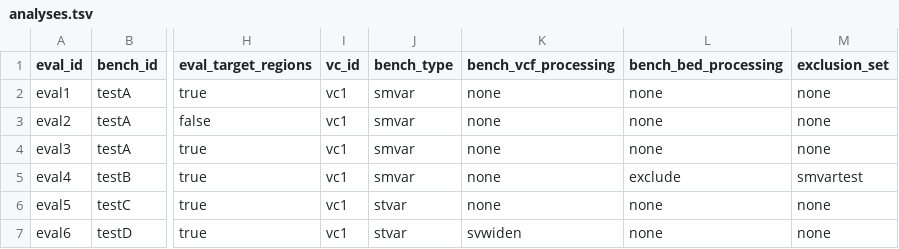
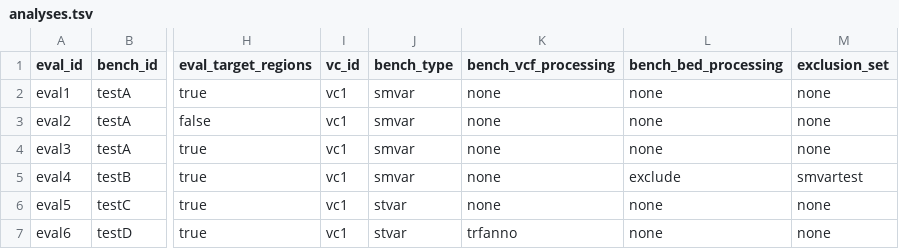
Before and after one commit to usnistgov/defrabb, a TSV file: config/analyses.tsv, drawn as a sheet; only a part is shown, gaps mark what is left out; the diff names each change by its address in the sheet, - before the commit and + after, or states it on an @@ line.

Commit message:
annotating SVs with truvari
Former-commit-id: 80927c512832a5ccc90b3c8b5772e1c7b50506bf [formerly d7547f63dd16bea2af0a50f93ce995c1ca4a997e]

Former-commit-id: a5a34280c6140c3d814bdb423c5feec8237e6d2b

```diff
--- a/config/analyses.tsv
+++ b/config/analyses.tsv
-K7 (bench_vcf_processing): svwiden
+K7 (bench_vcf_processing): trfanno
```
